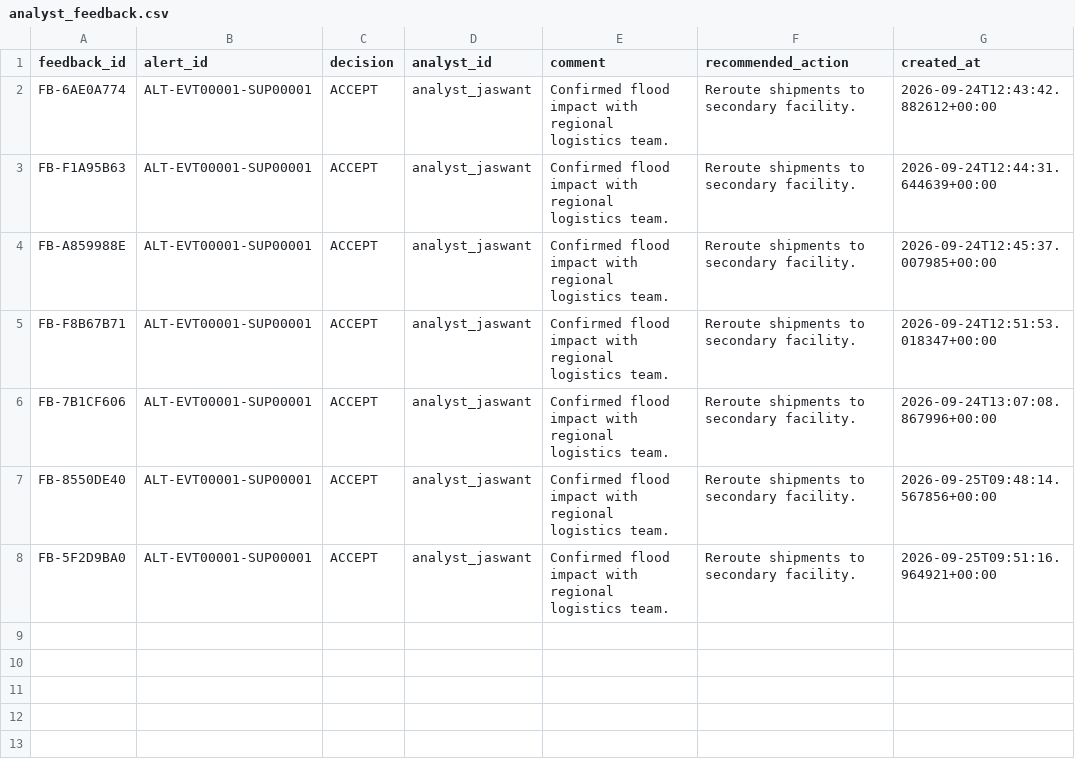
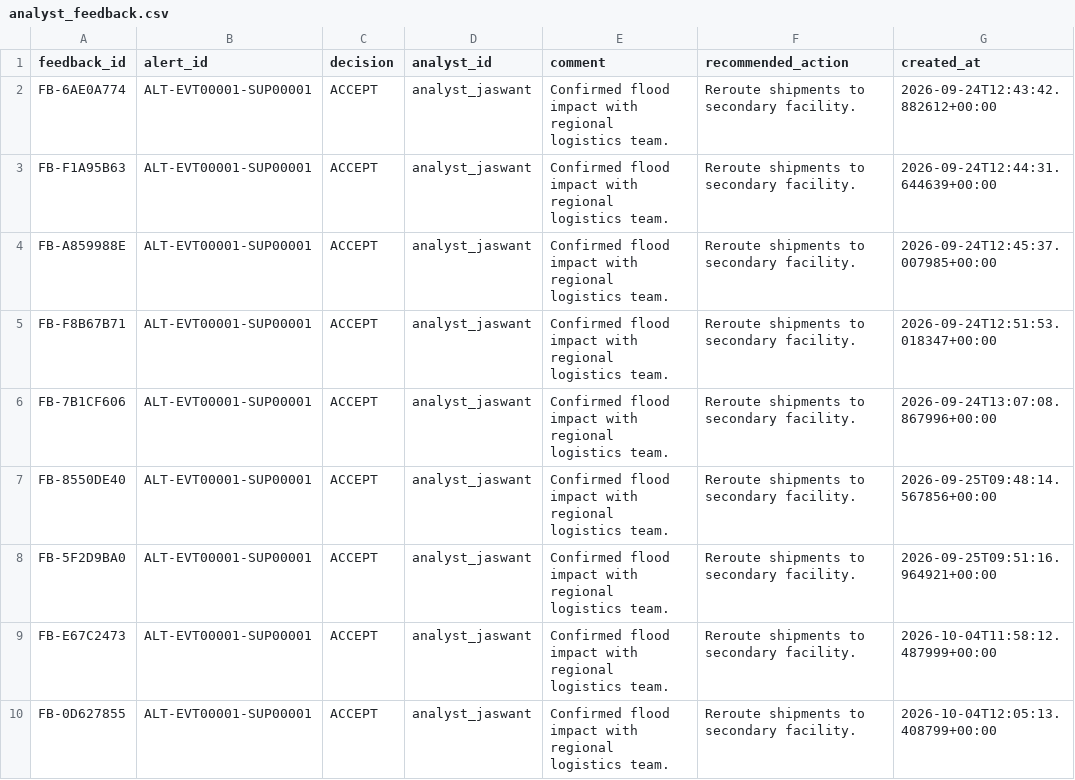
Before and after one commit to Ritesh2896/NEWS_TO_SUPPLY_CHAIN_RISK, a CSV file: data/processed/analyst_feedback.csv, drawn as a sheet.

```diff
--- a/data/processed/analyst_feedback.csv
+++ b/data/processed/analyst_feedback.csv
@@ -8 +8,3 @@ FB-8550DE40,ALT-EVT00001-SUP00001,ACCEPT,analyst_jaswant,Confirmed flood impact
 FB-5F2D9BA0,ALT-EVT00001-SUP00001,ACCEPT,analyst_jaswant,Confirmed flood impact with regional logistics team.,Reroute shipments to secondary facility.,2026-09-25T09:51:16.964921+00:00
+FB-E67C2473,ALT-EVT00001-SUP00001,ACCEPT,analyst_jaswant,Confirmed flood impact with regional logistics team.,Reroute shipments to secondary facility.,2026-10-04T11:58:12.487999+00:00
+FB-0D627855,ALT-EVT00001-SUP00001,ACCEPT,analyst_jaswant,Confirmed flood impact with regional logistics team.,Reroute shipments to secondary facility.,2026-10-04T12:05:13.408799+00:00
```
Also changed, not shown: data/processed/alerts.csv, data/processed/final_alerts.csv, 17 other files.
